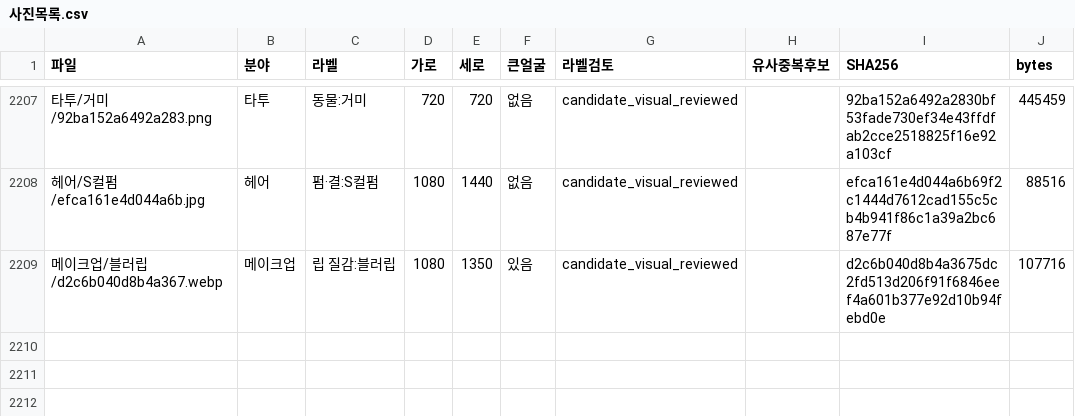
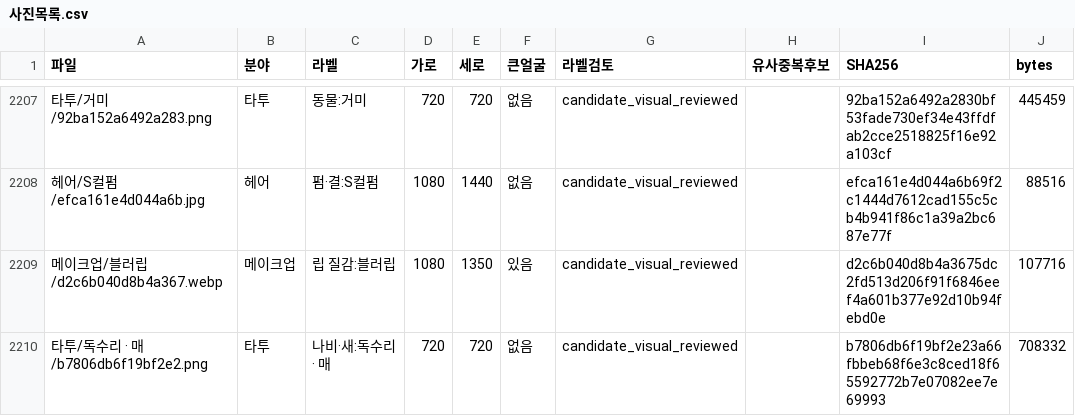
Before and after one commit to rudals906377/AI, a CSV file: collections/beauty-2026-10-20/사진목록.csv, drawn as a sheet; only a part is shown, gaps mark what is left out; the diff names each change by its address in the sheet, - before the commit and + after, or states it on an @@ line.

Commit message:
Add 1 reviewed shortage-label photos

```diff
--- a/collections/beauty-2026-10-20/사진목록.csv
+++ b/collections/beauty-2026-10-20/사진목록.csv
+row 2210: 타투/독수리 · 매/b7806db6f19bf2e2.png | 타투 | 나비·새:독수리 · 매 | 720 | 720 | 없음 | candidate_visual_reviewed |  | b7806db6f19bf2e23a66fbbeb68f6e3c8ced18f65592772b7e07082ee7e69993 | 708332
```
Also changed, not shown: 4 other files.
